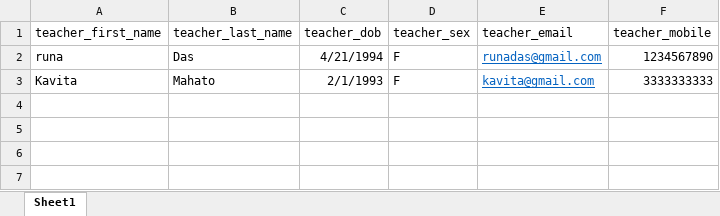
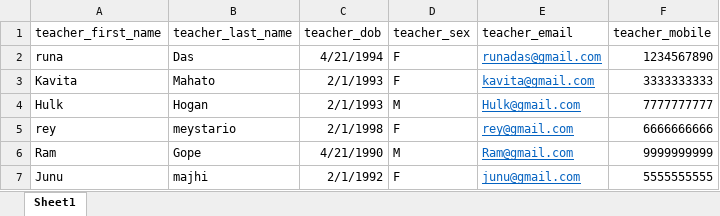
Before and after one commit to samirgorai/E_learning, an Excel workbook: input data/teacher_data.xlsx, sheet Sheet1, drawn as a sheet; values as stored, in another font and other column widths than the file's, no borders; the diff names each change by its address in the sheet, - before the commit and + after, or states it on an @@ line.

Commit message:
using the login credentials Teacher can login in Teachers page
Signed-off-by: Samir Gorai <samirgorai17@gmail.com>

```diff
--- a/input data/teacher_data.xlsx (sheet Sheet1)
+++ b/input data/teacher_data.xlsx (sheet Sheet1)
+row 4: Hulk | Hogan | 2/1/1993 | M | Hulk@gmail.com | 7777777777
+row 5: rey | meystario | 2/1/1998 | F | rey@gmail.com | 6666666666
+row 6: Ram | Gope | 4/21/1990 | M | Ram@gmail.com | 9999999999
+row 7: Junu | majhi | 2/1/1992 | F | junu@gmail.com | 5555555555
```
Also changed, not shown: 4 other files.
